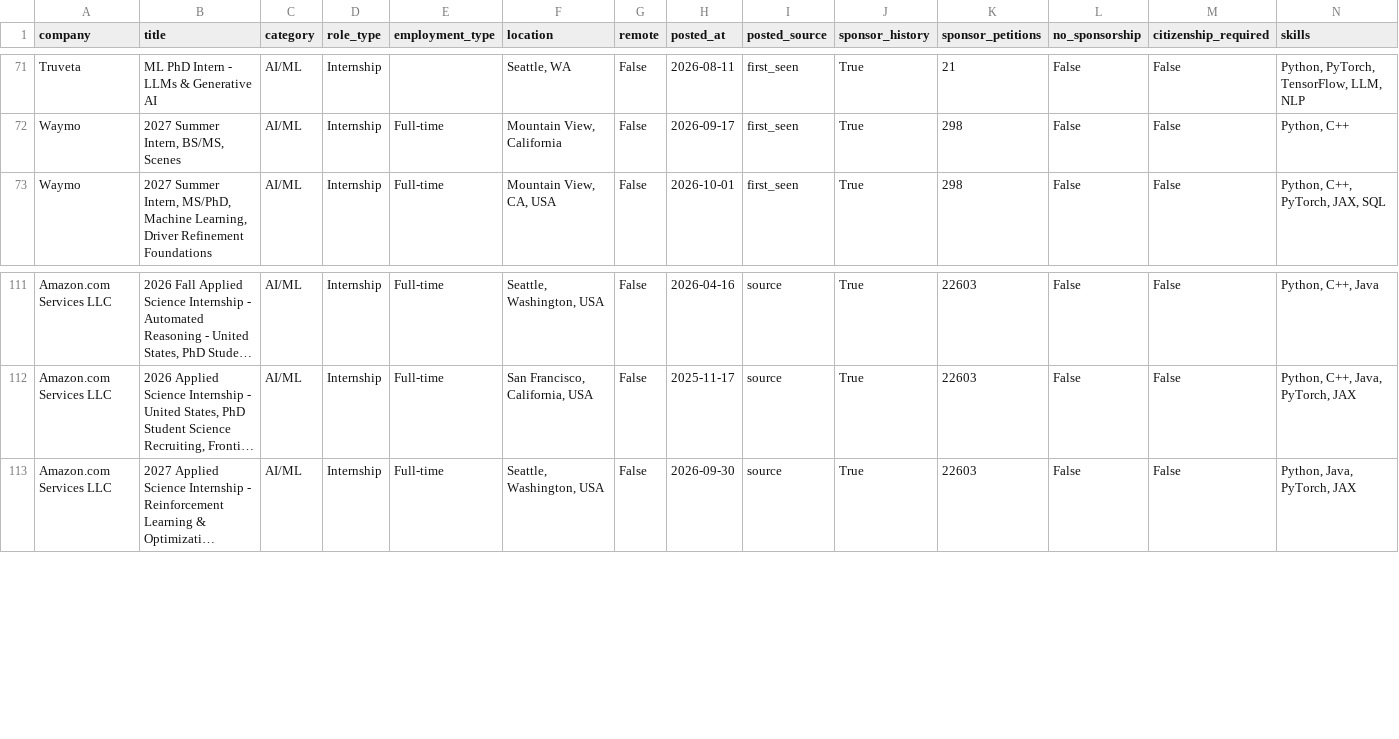
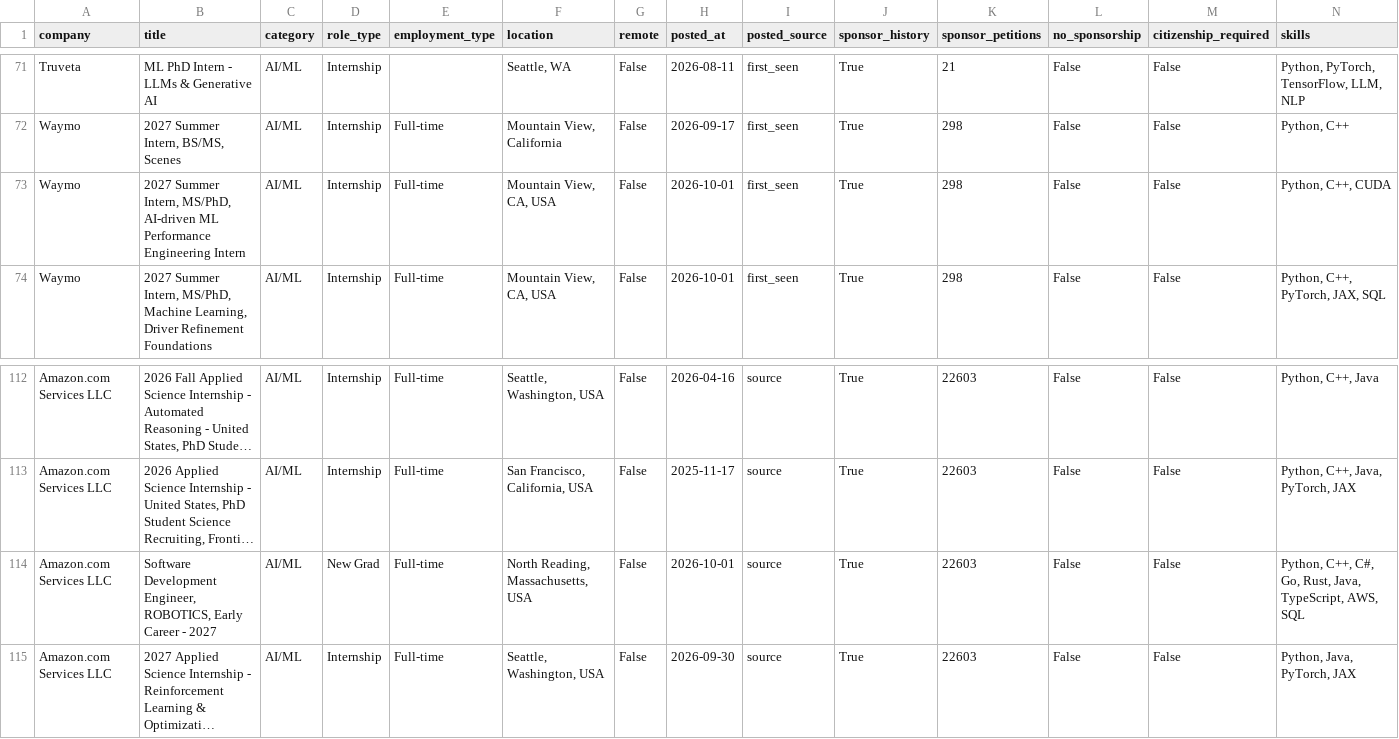
Before and after one commit to vamsiyanamadala/cyber-ai-internships, a CSV file: data/internships.csv, drawn as a sheet; only a part is shown, gaps mark what is left out; long unchanged cells end in …; rows hold the shown columns only; the diff names each change by its address in the sheet, - before the commit and + after, or states it on an @@ line.

```diff
--- a/data/internships.csv
+++ b/data/internships.csv
+row 73: Waymo | 2027 Summer Intern, MS/PhD, AI-driven ML Performance Engineering Intern | AI/ML | Internship | Full-time | Mountain View, CA, USA | False | 2026-10-01 | first_seen | True | 298 | False | False | Python, C++, CUDA
+row 114: Amazon.com Services LLC | Software Development Engineer, ROBOTICS, Early Career - 2027 | AI/ML | New Grad | Full-time | North Reading, Massachusetts, USA | False | 2026-10-01 | source | True | 22603 | False | False | Python, C++, C#, Go, Rust, Java, TypeScript, AWS, SQL
```
Also changed, not shown: 5 other files.
